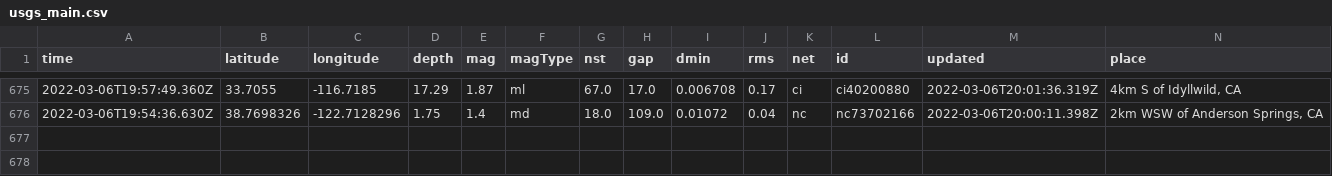
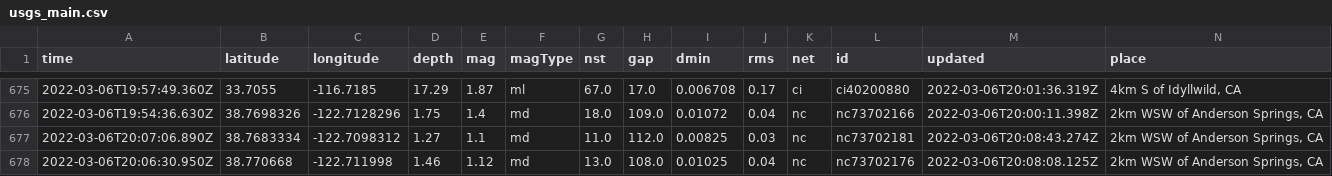
Before and after one commit to clayton-aldern/nicar-ghactions, a CSV file: usgs_main.csv, drawn as a sheet; only a part is shown, gaps mark what is left out; rows hold the shown columns only; the diff names each change by its address in the sheet, - before the commit and + after, or states it on an @@ line.

```diff
--- a/usgs_main.csv
+++ b/usgs_main.csv
+row 677: 2022-03-06T20:07:06.890Z | 38.7683334 | -122.7098312 | 1.27 | 1.1 | md | 11.0 | 112.0 | 0.00825 | 0.03 | nc | nc73702181 | 2022-03-06T20:08:43.274Z | 2km WSW of Anderson Springs, CA
+row 678: 2022-03-06T20:06:30.950Z | 38.770668 | -122.711998 | 1.46 | 1.12 | md | 13.0 | 108.0 | 0.01025 | 0.04 | nc | nc73702176 | 2022-03-06T20:08:08.125Z | 2km WSW of Anderson Springs, CA
```
